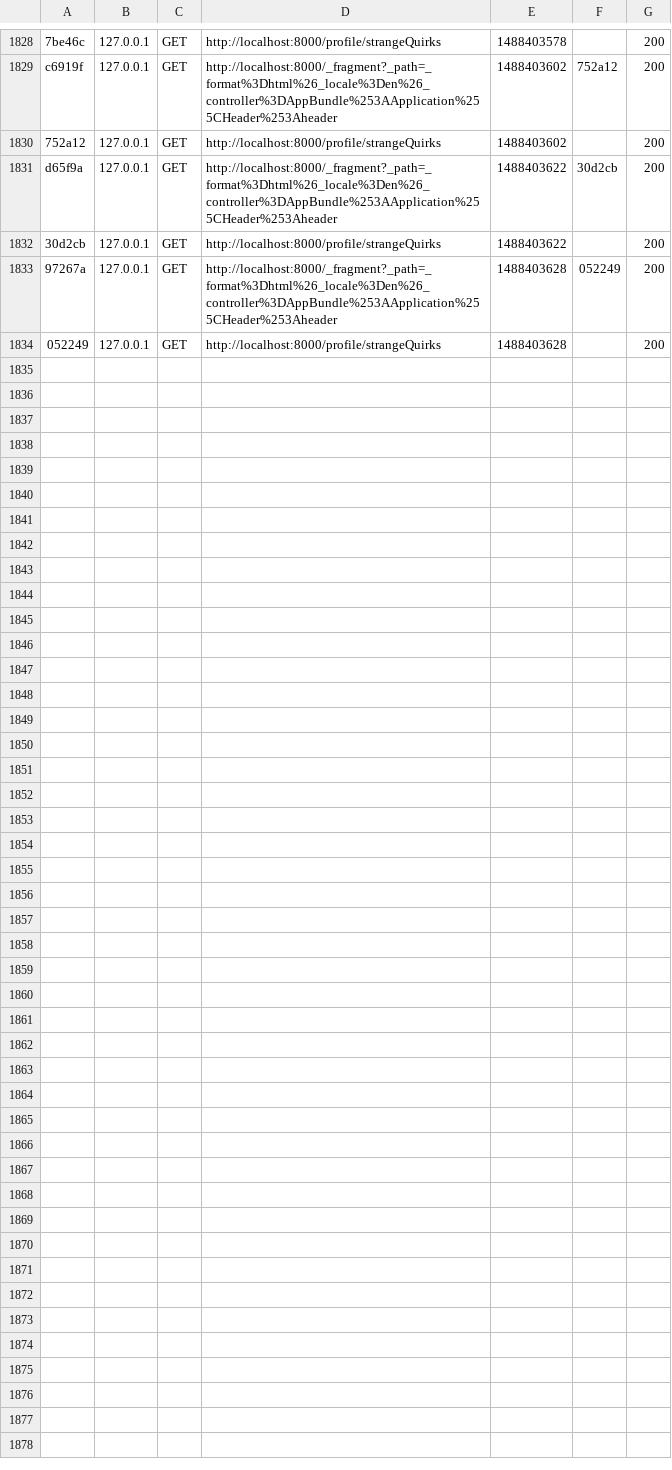
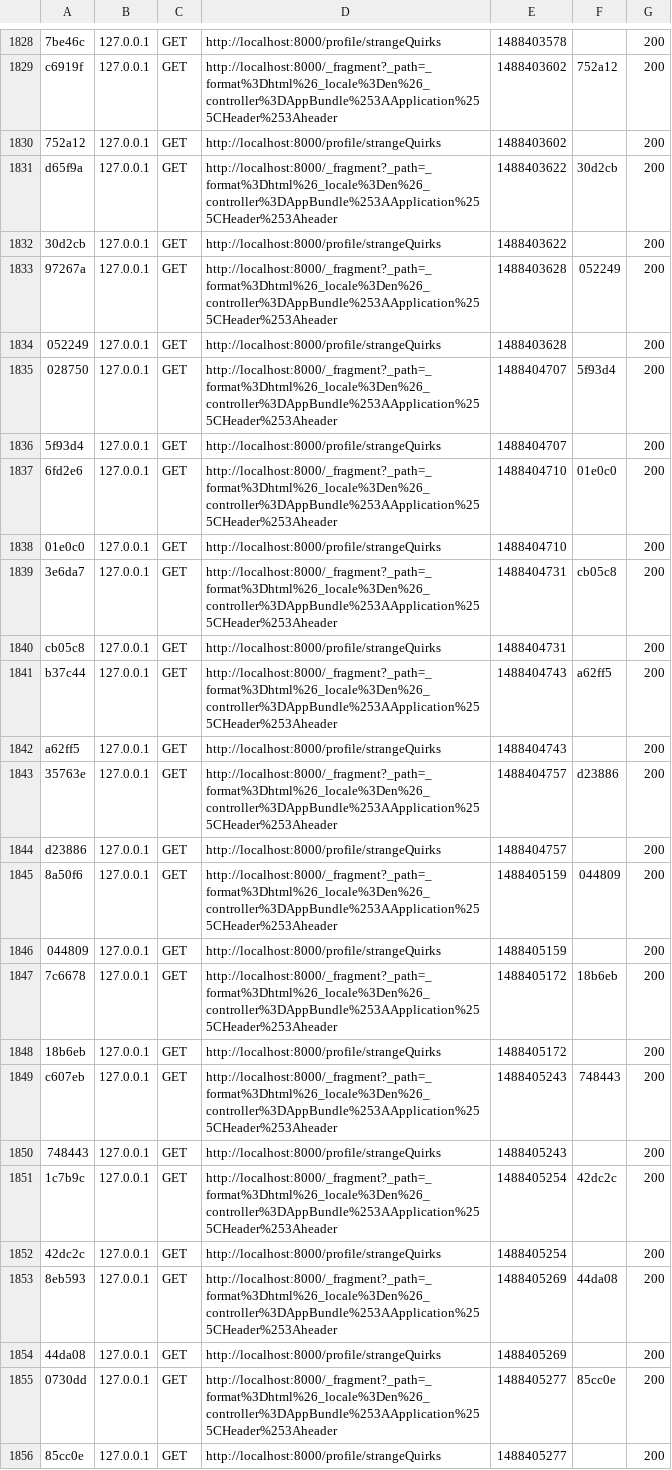
Before and after one commit to philmetzger/spree, a CSV file: var/cache/dev/profiler/index.csv, drawn as a sheet; only a part is shown, gaps mark what is left out; the diff names each change by its address in the sheet, - before the commit and + after, or states it on an @@ line.

Commit message:
profile menu

```diff
--- a/var/cache/dev/profiler/index.csv
+++ b/var/cache/dev/profiler/index.csv
+row 1835: 028750 | 127.0.0.1 | GET | http://localhost:8000/_fragment?_path=_format%3Dhtml%26_locale%3Den%26_controller%3DAppBundle%253AApplication%255CHeader%253Aheader | 1488404707 | 5f93d4 | 200
+row 1836: 5f93d4 | 127.0.0.1 | GET | http://localhost:8000/profile/strangeQuirks | 1488404707 |  | 200
+row 1837: 6fd2e6 | 127.0.0.1 | GET | http://localhost:8000/_fragment?_path=_format%3Dhtml%26_locale%3Den%26_controller%3DAppBundle%253AApplication%255CHeader%253Aheader | 1488404710 | 01e0c0 | 200
+row 1838: 01e0c0 | 127.0.0.1 | GET | http://localhost:8000/profile/strangeQuirks | 1488404710 |  | 200
+row 1839: 3e6da7 | 127.0.0.1 | GET | http://localhost:8000/_fragment?_path=_format%3Dhtml%26_locale%3Den%26_controller%3DAppBundle%253AApplication%255CHeader%253Aheader | 1488404731 | cb05c8 | 200
+row 1840: cb05c8 | 127.0.0.1 | GET | http://localhost:8000/profile/strangeQuirks | 1488404731 |  | 200
+row 1841: b37c44 | 127.0.0.1 | GET | http://localhost:8000/_fragment?_path=_format%3Dhtml%26_locale%3Den%26_controller%3DAppBundle%253AApplication%255CHeader%253Aheader | 1488404743 | a62ff5 | 200
+row 1842: a62ff5 | 127.0.0.1 | GET | http://localhost:8000/profile/strangeQuirks | 1488404743 |  | 200
+row 1843: 35763e | 127.0.0.1 | GET | http://localhost:8000/_fragment?_path=_format%3Dhtml%26_locale%3Den%26_controller%3DAppBundle%253AApplication%255CHeader%253Aheader | 1488404757 | d23886 | 200
+row 1844: d23886 | 127.0.0.1 | GET | http://localhost:8000/profile/strangeQuirks | 1488404757 |  | 200
+row 1845: 8a50f6 | 127.0.0.1 | GET | http://localhost:8000/_fragment?_path=_format%3Dhtml%26_locale%3Den%26_controller%3DAppBundle%253AApplication%255CHeader%253Aheader | 1488405159 | 044809 | 200
+row 1846: 044809 | 127.0.0.1 | GET | http://localhost:8000/profile/strangeQuirks | 1488405159 |  | 200
+row 1847: 7c6678 | 127.0.0.1 | GET | http://localhost:8000/_fragment?_path=_format%3Dhtml%26_locale%3Den%26_controller%3DAppBundle%253AApplication%255CHeader%253Aheader | 1488405172 | 18b6eb | 200
+row 1848: 18b6eb | 127.0.0.1 | GET | http://localhost:8000/profile/strangeQuirks | 1488405172 |  | 200
+row 1849: c607eb | 127.0.0.1 | GET | http://localhost:8000/_fragment?_path=_format%3Dhtml%26_locale%3Den%26_controller%3DAppBundle%253AApplication%255CHeader%253Aheader | 1488405243 | 748443 | 200
+row 1850: 748443 | 127.0.0.1 | GET | http://localhost:8000/profile/strangeQuirks | 1488405243 |  | 200
+row 1851: 1c7b9c | 127.0.0.1 | GET | http://localhost:8000/_fragment?_path=_format%3Dhtml%26_locale%3Den%26_controller%3DAppBundle%253AApplication%255CHeader%253Aheader | 1488405254 | 42dc2c | 200
+row 1852: 42dc2c | 127.0.0.1 | GET | http://localhost:8000/profile/strangeQuirks | 1488405254 |  | 200
+row 1853: 8eb593 | 127.0.0.1 | GET | http://localhost:8000/_fragment?_path=_format%3Dhtml%26_locale%3Den%26_controller%3DAppBundle%253AApplication%255CHeader%253Aheader | 1488405269 | 44da08 | 200
+row 1854: 44da08 | 127.0.0.1 | GET | http://localhost:8000/profile/strangeQuirks | 1488405269 |  | 200
+row 1855: 0730dd | 127.0.0.1 | GET | http://localhost:8000/_fragment?_path=_format%3Dhtml%26_locale%3Den%26_controller%3DAppBundle%253AApplication%255CHeader%253Aheader | 1488405277 | 85cc0e | 200
+row 1856: 85cc0e | 127.0.0.1 | GET | http://localhost:8000/profile/strangeQuirks | 1488405277 |  | 200
```
Also changed, not shown: 3 other files.
